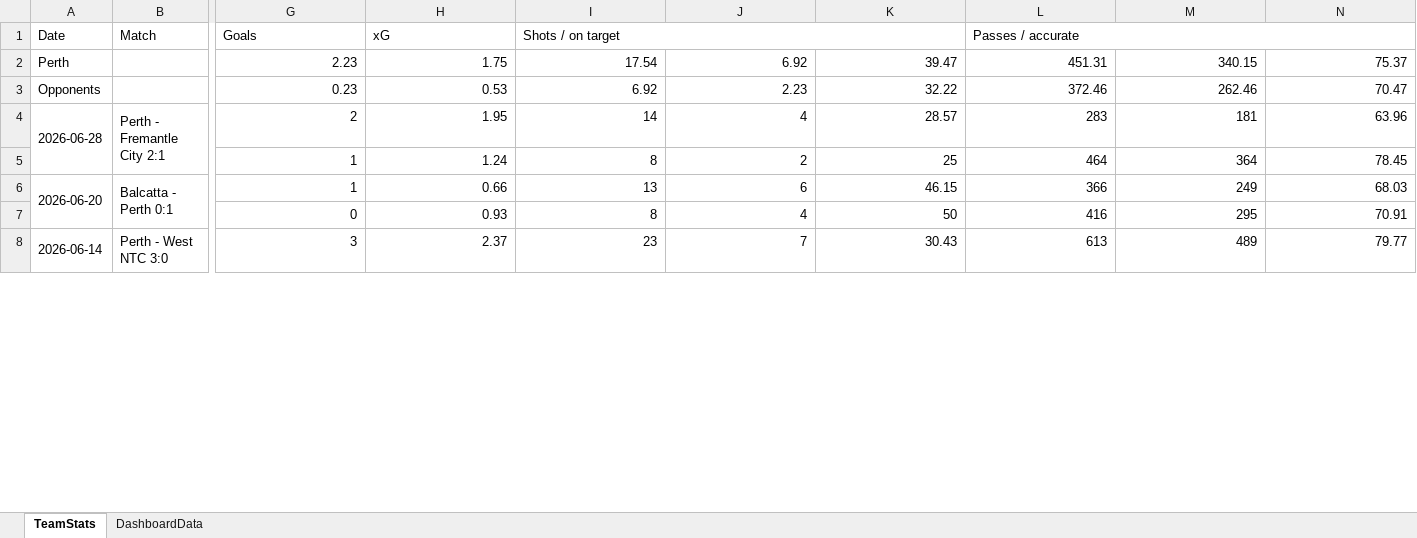
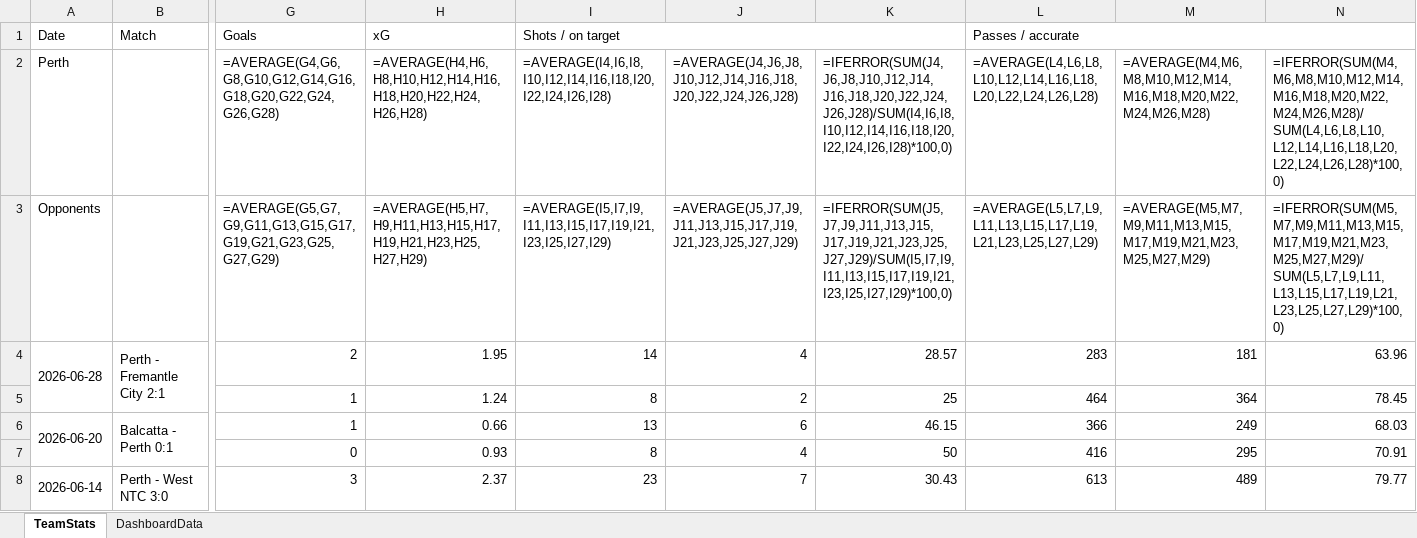
Before and after one commit to thalitaziero-arch/Perth_Dashboard, an Excel workbook: team_stats_perth.xlsx, sheet TeamStats, drawn as a sheet; only a part is shown, gaps mark what is left out; values as stored, in another font and other column widths than the file's, no borders; formulas without a stored value are shown as written; removed rows and columns are numbered as before the commit, all else as after; rows hold the shown columns only; the diff names each change by its address in the sheet, - before the commit and + after, or states it on an @@ line.

```diff
--- a/team_stats_perth.xlsx (sheet TeamStats)
+++ b/team_stats_perth.xlsx (sheet TeamStats)
-row 2: Perth |  | 2.23 | 1.75 | 17.54 | 6.92 | 39.47 | 451.31 | 340.15 | 75.37
-row 3: Opponents |  | 0.23 | 0.53 | 6.92 | 2.23 | 32.22 | 372.46 | 262.46 | 70.47
+row 2: Perth |  | =AVERAGE(G4,G6,G8,G10,G12,G14,G16,G18,G20,G22,G24,G26,G28) | =AVERAGE(H4,H6,H8,H10,H12,H14,H16,H18,H20,H22,H24,H26,H28) | =AVERAGE(I4,I6,I8,I10,I12,I14,I16,I18,I20,I22,I24,I26,I28) | =AVERAGE(J4,J6,J8,J10,J12,J14,J16,J18,J20,J22,J24,J26,J28) | =IFERROR(SUM(J4,J6,J8,J10,J12,J14,J16,J18,J20,J22,J24,J26,J28)/SUM(I4,I6,I8,I10,I12,I14,I16,I18,I20,I22,I24,I26,I28)*100,0) | =AVERAGE(L4,L6,L8,L10,L12,L14,L16,L18,L20,L22,L24,L26,L28) | =AVERAGE(M4,M6,M8,M10,M12,M14,M16,M18,M20,M22,M24,M26,M28) | =IFERROR(SUM(M4,M6,M8,M10,M12,M14,M16,M18,M20,M22,M24,M26,M28)/SUM(L4,L6,L8,L10,L12,L14,L16,L18,L20,L22,L24,L26,L28)*100,0)
+row 3: Opponents |  | =AVERAGE(G5,G7,G9,G11,G13,G15,G17,G19,G21,G23,G25,G27,G29) | =AVERAGE(H5,H7,H9,H11,H13,H15,H17,H19,H21,H23,H25,H27,H29) | =AVERAGE(I5,I7,I9,I11,I13,I15,I17,I19,I21,I23,I25,I27,I29) | =AVERAGE(J5,J7,J9,J11,J13,J15,J17,J19,J21,J23,J25,J27,J29) | =IFERROR(SUM(J5,J7,J9,J11,J13,J15,J17,J19,J21,J23,J25,J27,J29)/SUM(I5,I7,I9,I11,I13,I15,I17,I19,I21,I23,I25,I27,I29)*100,0) | =AVERAGE(L5,L7,L9,L11,L13,L15,L17,L19,L21,L23,L25,L27,L29) | =AVERAGE(M5,M7,M9,M11,M13,M15,M17,M19,M21,M23,M25,M27,M29) | =IFERROR(SUM(M5,M7,M9,M11,M13,M15,M17,M19,M21,M23,M25,M27,M29)/SUM(L5,L7,L9,L11,L13,L15,L17,L19,L21,L23,L25,L27,L29)*100,0)
```
Also changed, not shown: sheet DashboardData, 3 other files.
